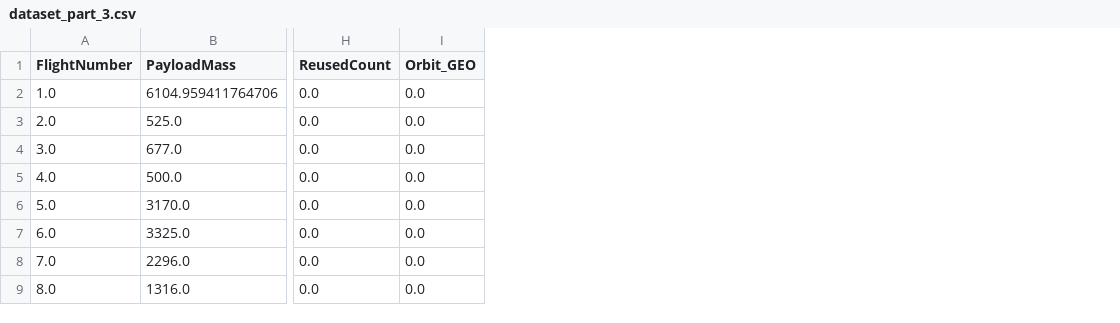
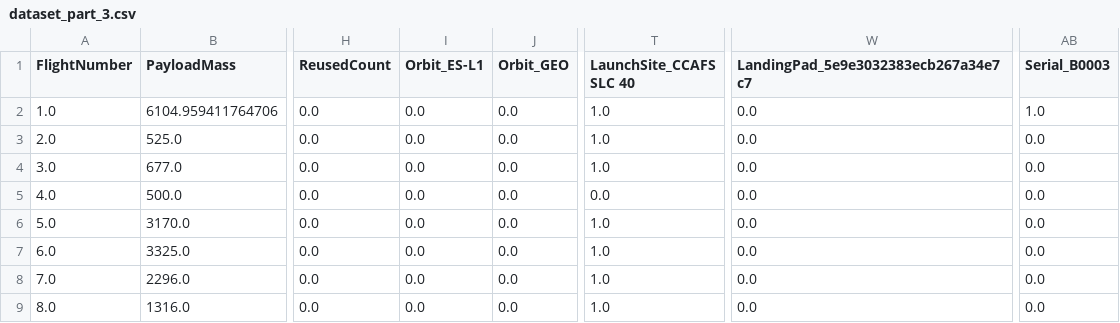
Before and after one commit to pgdemiranda/ibm-capstone_DS, a CSV file: data/dataset_part_3.csv, drawn as a sheet; only a part is shown, gaps mark what is left out; the diff names each change by its address in the sheet, - before the commit and + after, or states it on an @@ line.

```diff
--- a/data/dataset_part_3.csv
+++ b/data/dataset_part_3.csv
+column I (Orbit_ES-L1), rows 2-9: all 0.0
+column T (LaunchSite_CCAFS SLC 40), rows 2-9: 1.0 | 1.0 | 1.0 | 0.0 | 1.0 | 1.0 | 1.0 | 1.0
+column W, rows 1-9: LandingPad_5e9e3032383ecb267a34e7c7 | 0.0 | 0.0 | 0.0 | 0.0 | 0.0 | 0.0 | 0.0 | 0.0
+column AB (Serial_B0003), rows 2-9: 1.0 | 0.0 | 0.0 | 0.0 | 0.0 | 0.0 | 0.0 | 0.0
```
Also changed, not shown: 3 other files.
